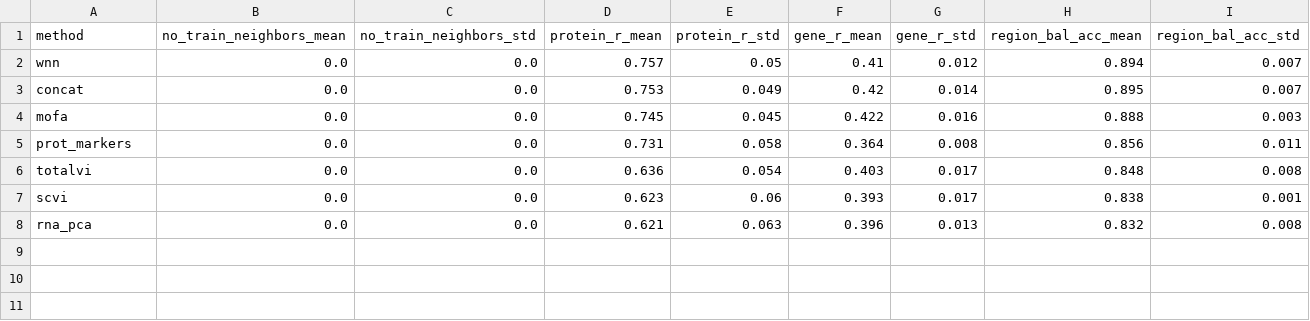
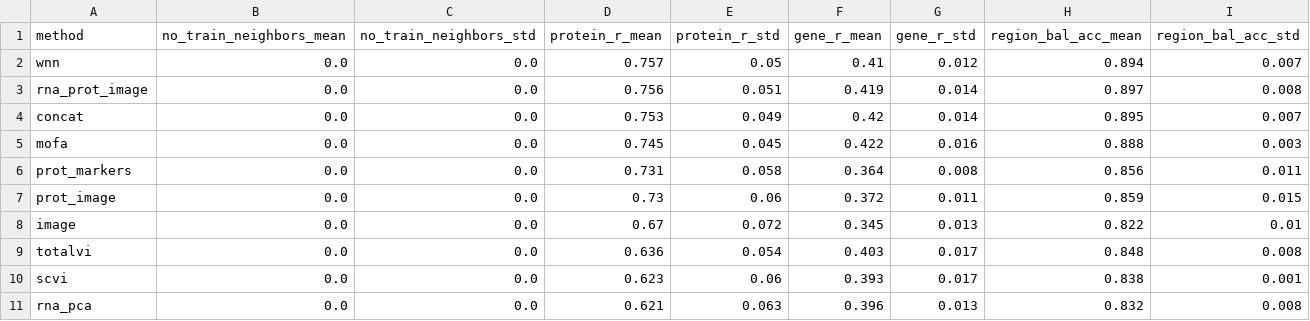
Before and after one commit to timtreis/spatialdata-multiomics-demo, a CSV file: benchmark/results/results_summary.csv, drawn as a sheet; the diff names each change by its address in the sheet, - before the commit and + after, or states it on an @@ line.

```diff
--- a/benchmark/results/results_summary.csv
+++ b/benchmark/results/results_summary.csv
+row 3: rna_prot_image | 0.0 | 0.0 | 0.756 | 0.051 | 0.419 | 0.014 | 0.897 | 0.008
+row 7: prot_image | 0.0 | 0.0 | 0.73 | 0.06 | 0.372 | 0.011 | 0.859 | 0.015
+row 8: image | 0.0 | 0.0 | 0.67 | 0.072 | 0.345 | 0.013 | 0.822 | 0.01
```
Also changed, not shown: benchmark/results/results_per_fold.csv, 8 other files.
